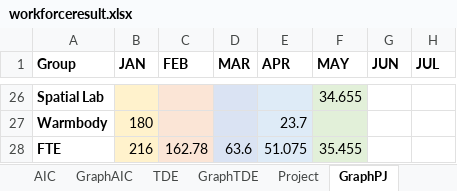
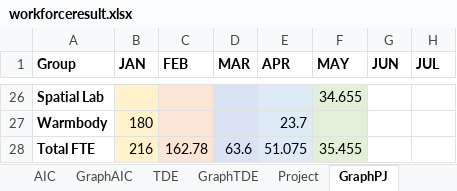
Before and after one commit to wrisr/rm-workforce, an Excel workbook: workforceresult.xlsx, sheet GraphPJ, drawn as a sheet; only a part is shown, gaps mark what is left out; values as stored, in another font and other column widths than the file's, no borders; the diff names each change by its address in the sheet, - before the commit and + after, or states it on an @@ line.

Commit message:
Add files via upload

```diff
--- a/workforceresult.xlsx (sheet GraphPJ)
+++ b/workforceresult.xlsx (sheet GraphPJ)
-A28 (Group): FTE
+A28 (Group): Total FTE
```
